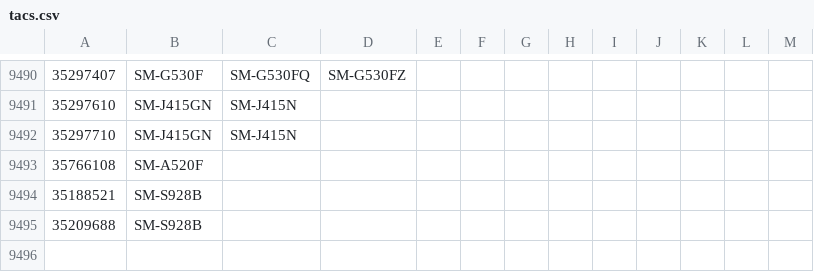
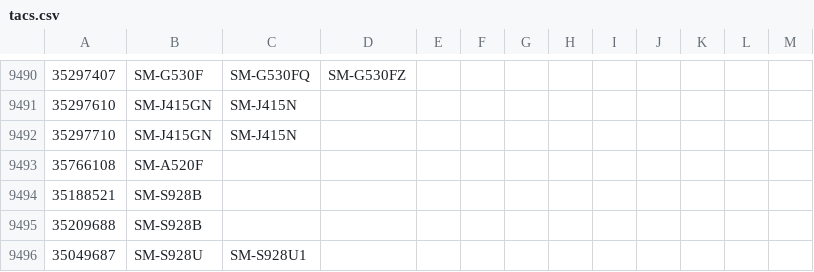
Before and after one commit to zacharee/SamloaderKotlin, a CSV file: common/src/commonMain/resources/MR/files/tacs.csv, drawn as a sheet; only a part is shown, gaps mark what is left out.

Commit message:
Add TAC for SM-S928U/U1

```diff
--- a/common/src/commonMain/resources/MR/files/tacs.csv
+++ b/common/src/commonMain/resources/MR/files/tacs.csv
@@ -9495 +9495,2 @@
 35209688,SM-S928B
+35049687,SM-S928U,SM-S928U1
```
